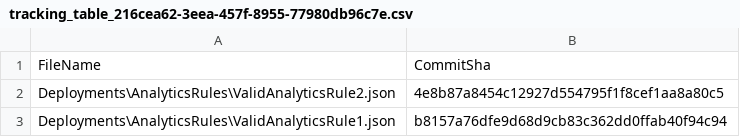
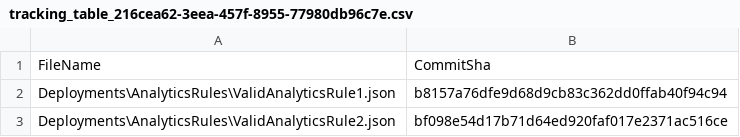
Before and after one commit to aaroncorreya/SmartTrackingScriptDev, a CSV file: .github/workflows/.sentinel/tracking_table_216cea62-3eea-457f-8955-77980db96c7e.csv, drawn as a sheet; removed rows and columns are numbered as before the commit, all else as after; the diff names each change by its address in the sheet, - before the commit and + after, or states it on an @@ line.

```diff
--- a/.github/workflows/.sentinel/tracking_table_216cea62-3eea-457f-8955-77980db96c7e.csv
+++ b/.github/workflows/.sentinel/tracking_table_216cea62-3eea-457f-8955-77980db96c7e.csv
-row 2: Deployments\AnalyticsRules\ValidAnalyticsRule2.json | 4e8b87a8454c12927d554795f1f8cef1aa8a80c5
+row 3: Deployments\AnalyticsRules\ValidAnalyticsRule2.json | bf098e54d17b71d64ed920faf017e2371ac516ce
```
